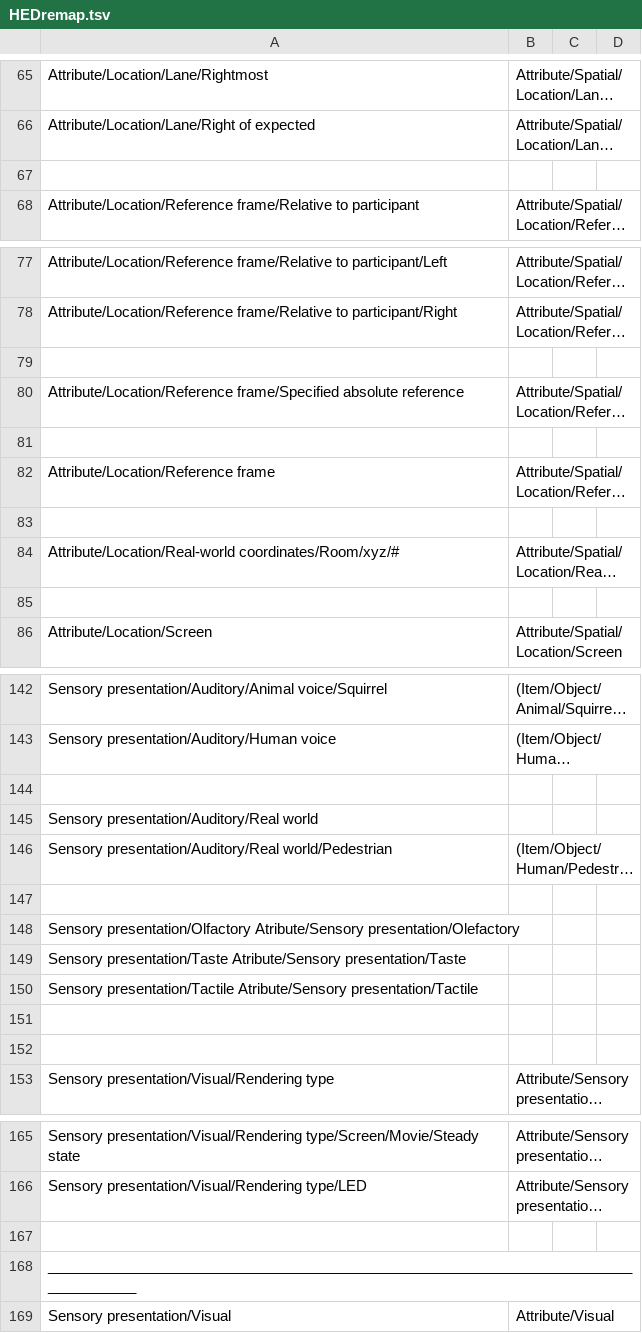
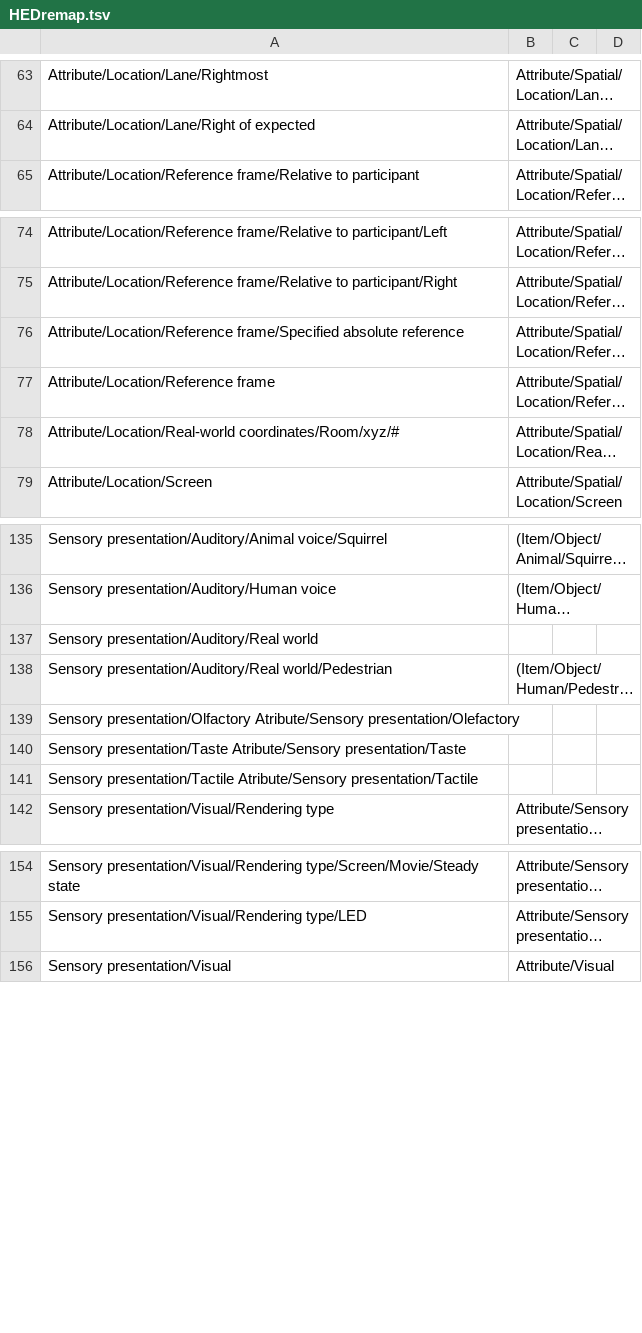
Before and after one commit to hed-standard/hed-specification, a TSV file: HEDremap.tsv, drawn as a sheet; only a part is shown, gaps mark what is left out; long unchanged cells end in …; the diff covers the shown part only; the diff names each change by its address in the sheet, - before the commit and + after, or states it on an @@ line.

Commit message:
Added tsv entry for Sensory presentation/visual

```diff
--- a/HEDremap.tsv
+++ b/HEDremap.tsv
-row 67: (empty)
-row 79: (empty)
-row 81: (empty)
-row 83: (empty)
-row 85: (empty)
-row 144: (empty)
-row 147: (empty)
-row 151: (empty)
-row 152: (empty)
-row 167: (empty)
-row 168: ____________________________________________________________________________________
```
Also changed, not shown: 2 removed rows elsewhere in this file.
